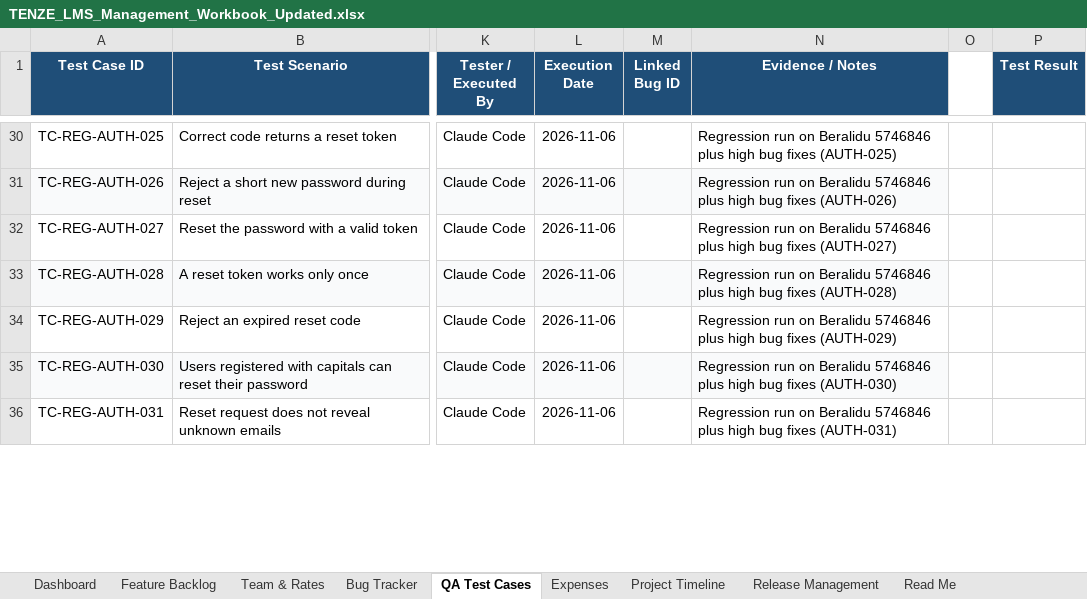
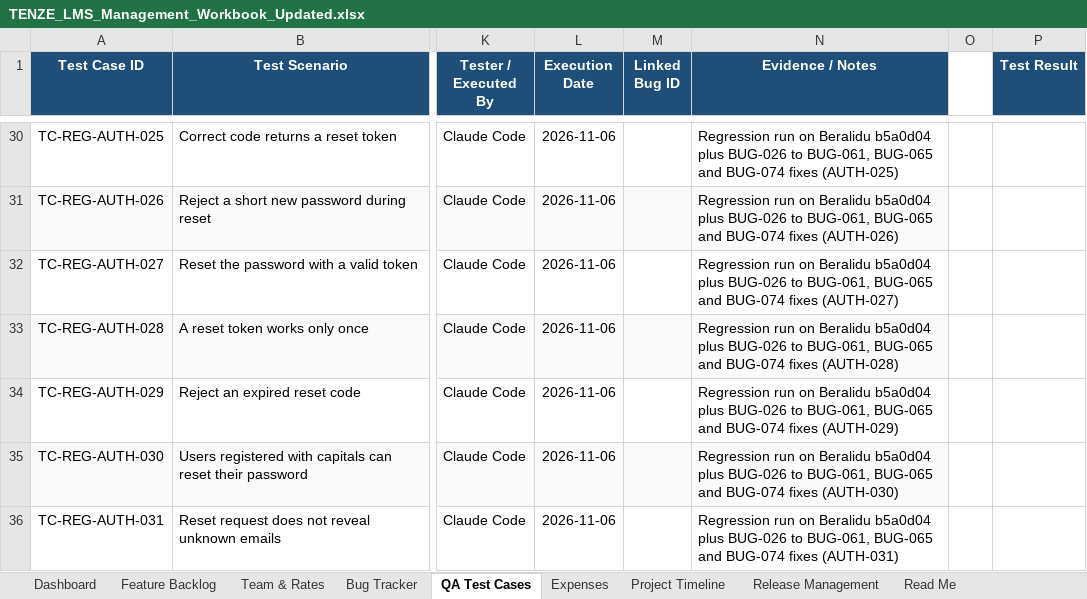
Before and after one commit to Dilshan-Nuwantha/LMS, an Excel workbook: qa/TENZE_LMS_Management_Workbook_Updated.xlsx, sheet QA Test Cases, drawn as a sheet; only a part is shown, gaps mark what is left out; values as stored, in another font and other column widths than the file's, no borders; conditional formats not drawn; the diff covers the shown part only; the diff names each change by its address in the sheet, - before the commit and + after, or states it on an @@ line.

```diff
--- a/qa/TENZE_LMS_Management_Workbook_Updated.xlsx (sheet QA Test Cases)
+++ b/qa/TENZE_LMS_Management_Workbook_Updated.xlsx (sheet QA Test Cases)
-N30 (Evidence / Notes): …on Beralidu 5746846 plus high bug fixes (AUTH-025)
+N30 (Evidence / Notes): …on Beralidu b5a0d04 plus BUG-026 to BUG-061, BUG-065 and BUG-074 fixes (AUTH-025)
-N31 (Evidence / Notes): …on Beralidu 5746846 plus high bug fixes (AUTH-026)
+N31 (Evidence / Notes): …on Beralidu b5a0d04 plus BUG-026 to BUG-061, BUG-065 and BUG-074 fixes (AUTH-026)
-N32 (Evidence / Notes): …on Beralidu 5746846 plus high bug fixes (AUTH-027)
+N32 (Evidence / Notes): …on Beralidu b5a0d04 plus BUG-026 to BUG-061, BUG-065 and BUG-074 fixes (AUTH-027)
-N33 (Evidence / Notes): …on Beralidu 5746846 plus high bug fixes (AUTH-028)
+N33 (Evidence / Notes): …on Beralidu b5a0d04 plus BUG-026 to BUG-061, BUG-065 and BUG-074 fixes (AUTH-028)
-N34 (Evidence / Notes): …on Beralidu 5746846 plus high bug fixes (AUTH-029)
+N34 (Evidence / Notes): …on Beralidu b5a0d04 plus BUG-026 to BUG-061, BUG-065 and BUG-074 fixes (AUTH-029)
-N35 (Evidence / Notes): …on Beralidu 5746846 plus high bug fixes (AUTH-030)
+N35 (Evidence / Notes): …on Beralidu b5a0d04 plus BUG-026 to BUG-061, BUG-065 and BUG-074 fixes (AUTH-030)
-N36 (Evidence / Notes): …on Beralidu 5746846 plus high bug fixes (AUTH-031)
+N36 (Evidence / Notes): …on Beralidu b5a0d04 plus BUG-026 to BUG-061, BUG-065 and BUG-074 fixes (AUTH-031)
```
Also changed, not shown: 29 added rows and 521 edited cells elsewhere in this sheet, sheet Bug Tracker, sheet Dashboard, 50 other files.
